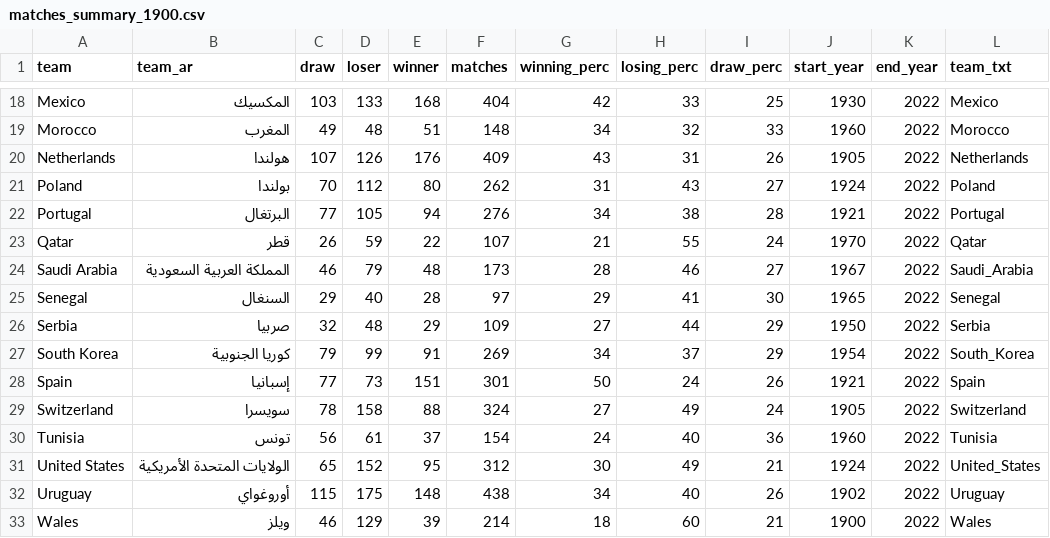
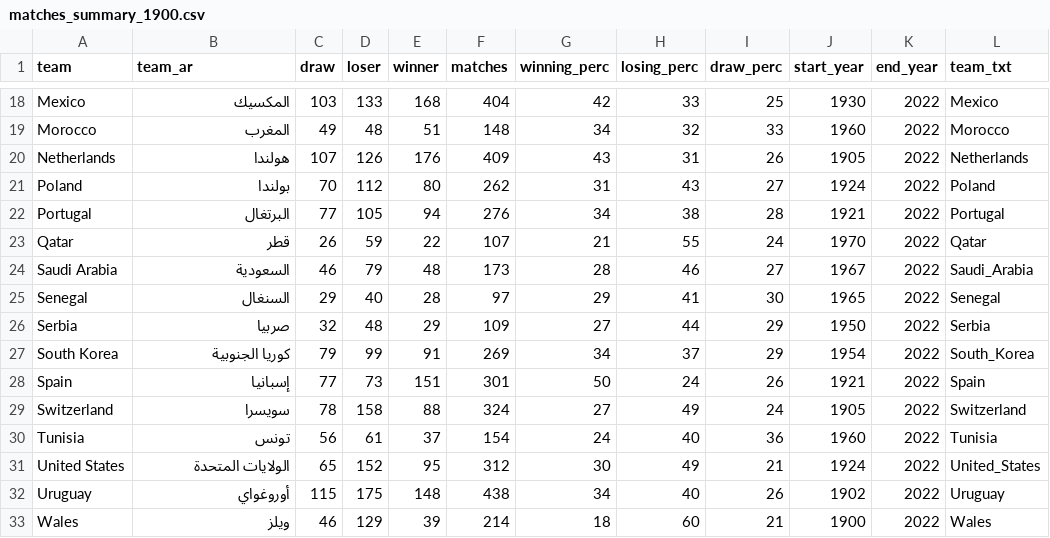
Before and after one commit to muhhossein/world_cup_history, a CSV file: matches_summary_1900.csv, drawn as a sheet; only a part is shown, gaps mark what is left out.

```diff
--- a/matches_summary_1900.csv
+++ b/matches_summary_1900.csv
@@ -23,3 +23,3 @@ Portugal,البرتغال,77,105,94,276,34,38,28,1921,2022,Portugal
 Qatar,قطر,26,59,22,107,21,55,24,1970,2022,Qatar
-Saudi Arabia,المملكة العربية السعودية,46,79,48,173,28,46,27,1967,2022,Saudi_Arabia
+Saudi Arabia,السعودية,46,79,48,173,28,46,27,1967,2022,Saudi_Arabia
 Senegal,السنغال,29,40,28,97,29,41,30,1965,2022,Senegal
@@ -30,3 +30,3 @@ Switzerland,سويسرا,78,158,88,324,27,49,24,1905,2022,Switzerland
 Tunisia,تونس,56,61,37,154,24,40,36,1960,2022,Tunisia
-United States,الولايات المتحدة الأمريكية,65,152,95,312,30,49,21,1924,2022,United_States
+United States,الولايات المتحدة,65,152,95,312,30,49,21,1924,2022,United_States
 Uruguay,أوروغواي,115,175,148,438,34,40,26,1902,2022,Uruguay
```
Also changed, not shown: matches_stats_1900.csv, world_cup_history.csv, 24 other files.
